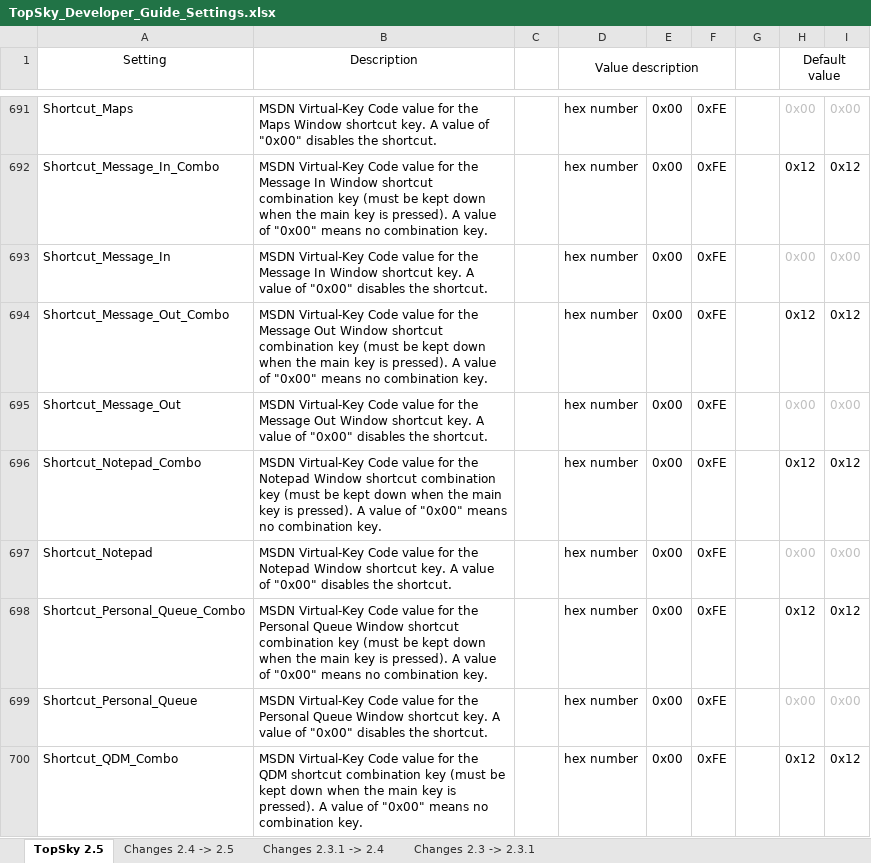
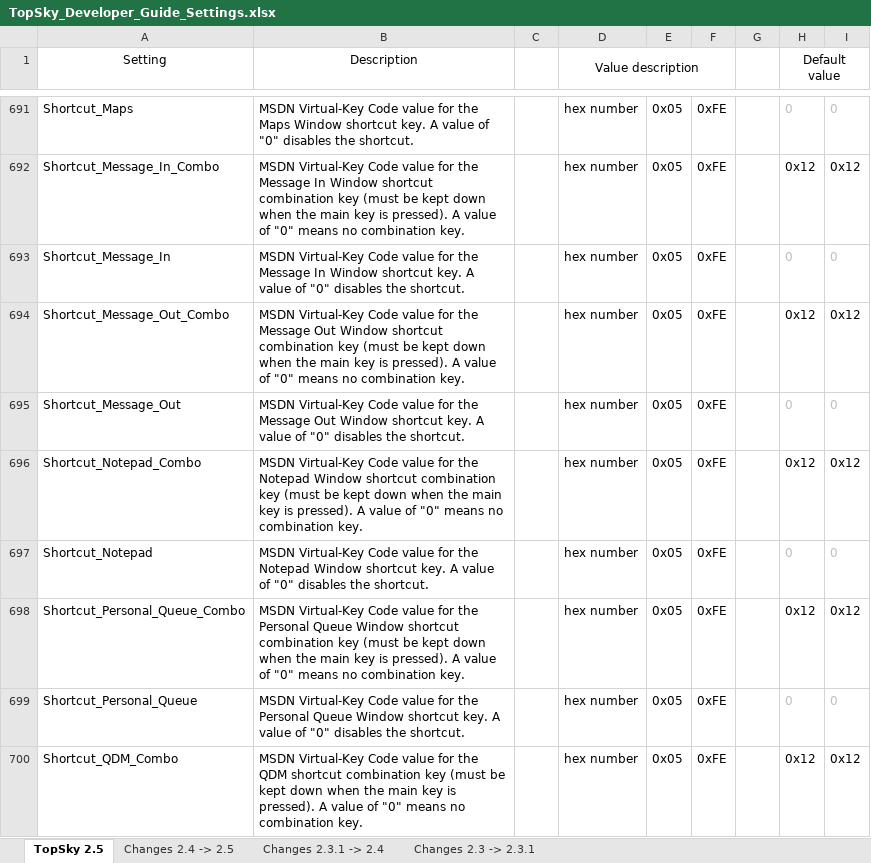
Before and after one commit to vatsimspain/Operaciones, an Excel workbook: GCCC/Plugins/TopSky/Documentation/TopSky_Developer_Guide_Settings.xlsx, sheet TopSky 2.5, drawn as a sheet; only a part is shown, gaps mark what is left out; values as stored, in another font and other column widths than the file's, no borders; conditional formats not drawn; the diff covers the shown part only; the diff names each change by its address in the sheet, - before the commit and + after, or states it on an @@ line.

```diff
--- a/GCCC/Plugins/TopSky/Documentation/TopSky_Developer_Guide_Settings.xlsx (sheet TopSky 2.5)
+++ b/GCCC/Plugins/TopSky/Documentation/TopSky_Developer_Guide_Settings.xlsx (sheet TopSky 2.5)
-B691 (Description): …value of "0x00" disables the…
+B691 (Description): …value of "0" disables the…
-E691:E700: 0x00
+E691:E700: 0x05
-H691 (Default value): 0x00
+H691 (Default value): 0
-I691: 0x00
+I691: 0
-B692 (Description): …value of "0x00" means no…
+B692 (Description): …value of "0" means no…
-B693 (Description): …value of "0x00" disables the…
+B693 (Description): …value of "0" disables the…
-H693 (Default value): 0x00
+H693 (Default value): 0
-I693: 0x00
+I693: 0
-B694 (Description): …value of "0x00" means no…
+B694 (Description): …value of "0" means no…
-B695 (Description): …value of "0x00" disables the…
+B695 (Description): …value of "0" disables the…
-H695 (Default value): 0x00
+H695 (Default value): 0
-I695: 0x00
+I695: 0
-B696 (Description): …value of "0x00" means no…
+B696 (Description): …value of "0" means no…
-B697 (Description): …value of "0x00" disables the…
+B697 (Description): …value of "0" disables the…
-H697 (Default value): 0x00
+H697 (Default value): 0
-I697: 0x00
+I697: 0
-B698 (Description): …value of "0x00" means no…
+B698 (Description): …value of "0" means no…
-B699 (Description): …value of "0x00" disables the…
+B699 (Description): …value of "0" disables the…
-H699 (Default value): 0x00
+H699 (Default value): 0
-I699: 0x00
+I699: 0
-B700 (Description): …value of "0x00" means no…
+B700 (Description): …value of "0" means no…
```
Also changed, not shown: 132 edited cells elsewhere in this sheet, LECB/Plugins/TopSky/Documentation/TopSky_Developer_Guide_Settings.xlsx, LECM/Plugins/TopSky/Documentation/TopSky_Developer_Guide_Settings.xlsx, 6 other files.
